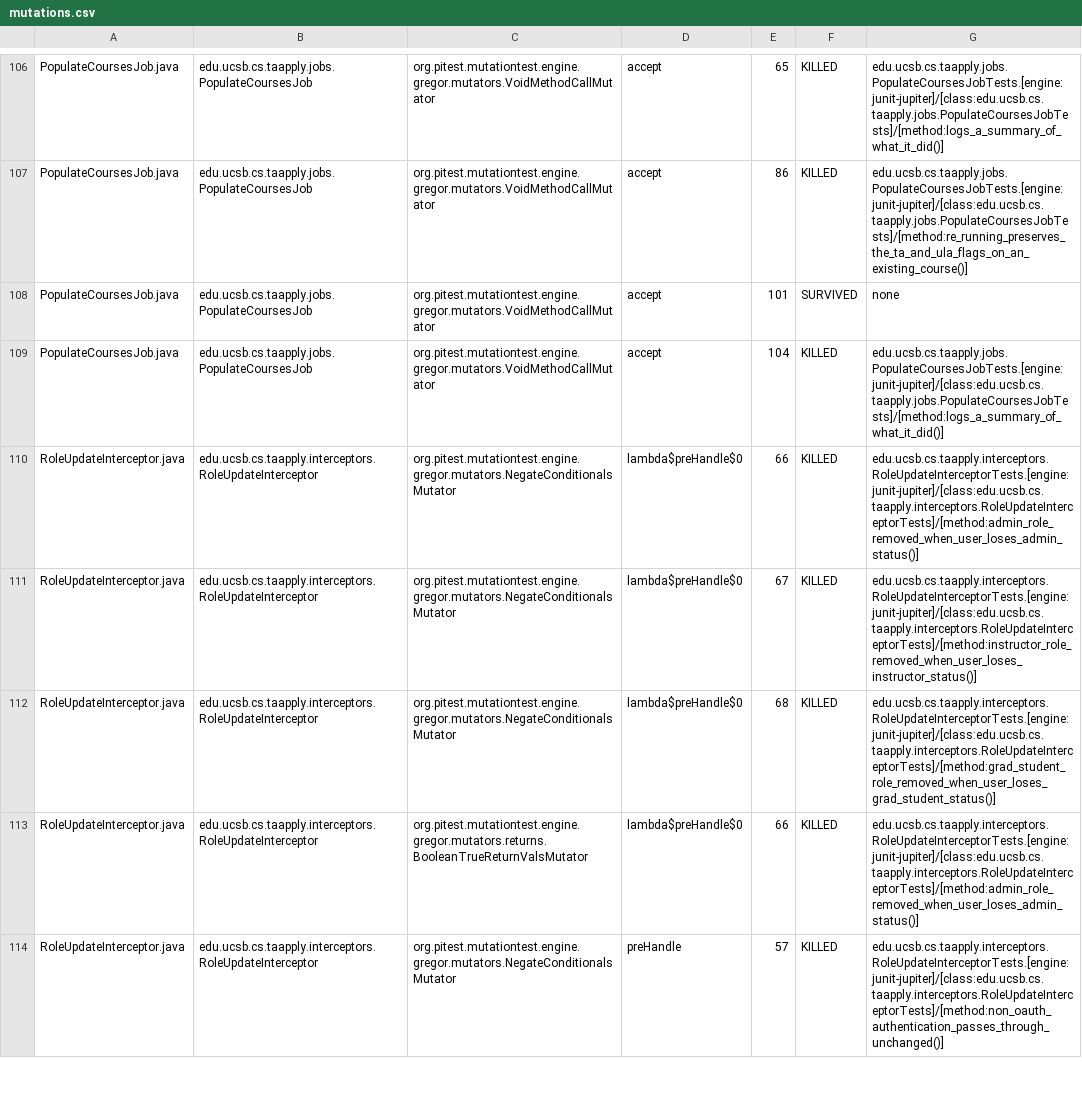
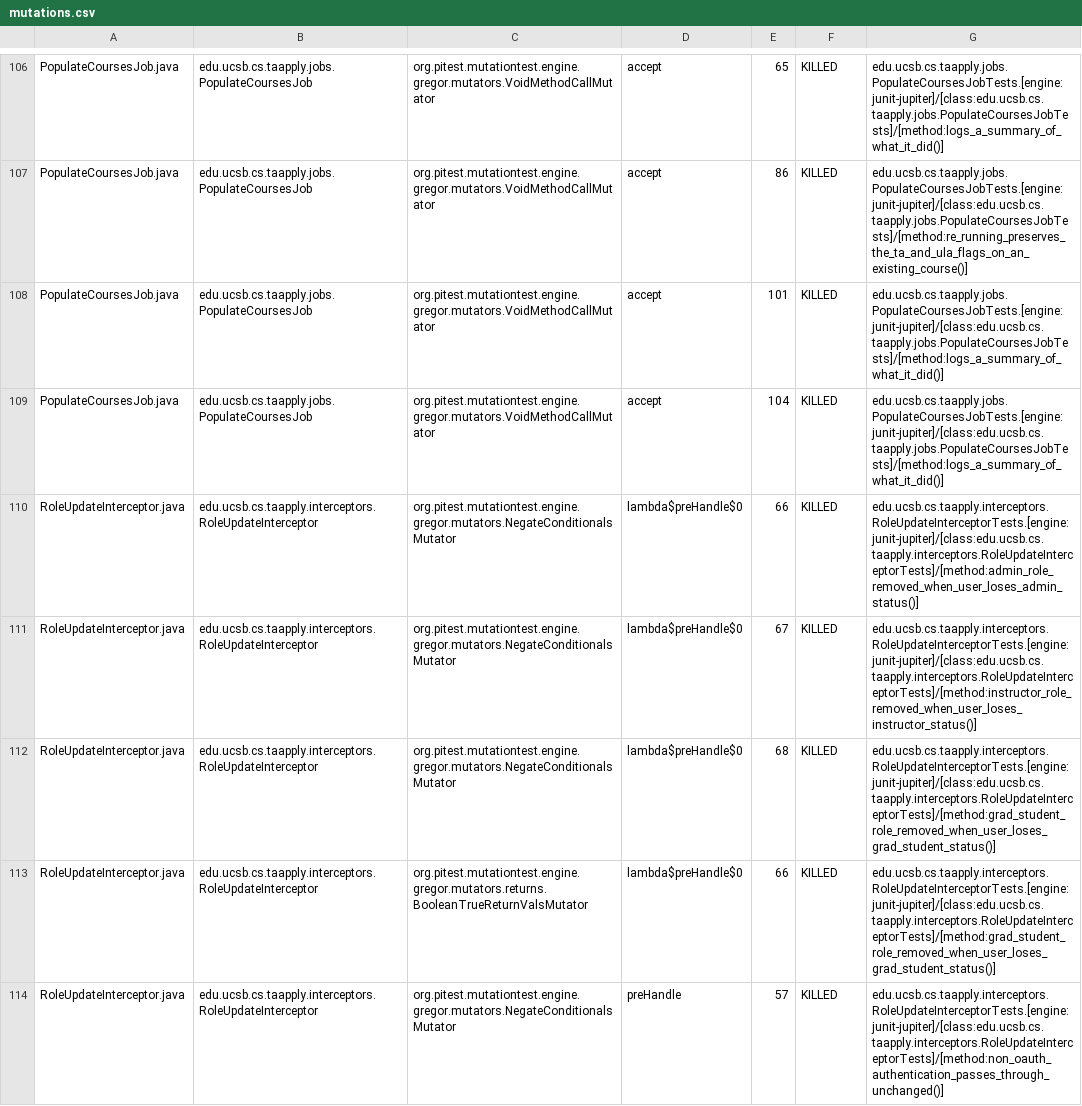
Before and after one commit to ucsb-cs156/proj-ta-apply, a CSV file: prs/4/pitest/mutations.csv, drawn as a sheet; only a part is shown, gaps mark what is left out; the diff covers the shown part only.

Commit message:
Deploying to gh-pages from @ ucsb-cs156/proj-ta-apply@f3957b20e5fc592ea58bcd3875feb393177914f0 🚀

```diff
--- a/prs/4/pitest/mutations.csv
+++ b/prs/4/pitest/mutations.csv
@@ -107,3 +107,3 @@ PopulateCoursesJob.java,edu.ucsb.cs.taapply.jobs.PopulateCoursesJob,org.pitest.m
 PopulateCoursesJob.java,edu.ucsb.cs.taapply.jobs.PopulateCoursesJob,org.pitest.mutationtest.engine.gregor.mutators.VoidMethodCallMutator,accept,86,KILLED,edu.ucsb.cs.taapply.jobs.PopulateCoursesJobTests.[engine:junit-jupiter]/[class:edu.ucsb.cs.taapply.jobs.PopulateCoursesJobTests]/[method:re_running_preserves_the_ta_and_ula_flags_on_an_existing_course()]
-PopulateCoursesJob.java,edu.ucsb.cs.taapply.jobs.PopulateCoursesJob,org.pitest.mutationtest.engine.gregor.mutators.VoidMethodCallMutator,accept,101,SURVIVED,none
+PopulateCoursesJob.java,edu.ucsb.cs.taapply.jobs.PopulateCoursesJob,org.pitest.mutationtest.engine.gregor.mutators.VoidMethodCallMutator,accept,101,KILLED,edu.ucsb.cs.taapply.jobs.PopulateCoursesJobTests.[engine:junit-jupiter]/[class:edu.ucsb.cs.taapply.jobs.PopulateCoursesJobTests]/[method:logs_a_summary_of_what_it_did()]
 PopulateCoursesJob.java,edu.ucsb.cs.taapply.jobs.PopulateCoursesJob,org.pitest.mutationtest.engine.gregor.mutators.VoidMethodCallMutator,accept,104,KILLED,edu.ucsb.cs.taapply.jobs.PopulateCoursesJobTests.[engine:junit-jupiter]/[class:edu.ucsb.cs.taapply.jobs.PopulateCoursesJobTests]/[method:logs_a_summary_of_what_it_did()]
@@ -112,3 +112,3 @@ RoleUpdateInterceptor.java,edu.ucsb.cs.taapply.interceptors.RoleUpdateIntercepto
 RoleUpdateInterceptor.java,edu.ucsb.cs.taapply.interceptors.RoleUpdateInterceptor,org.pitest.mutationtest.engine.gregor.mutators.NegateConditionalsMutator,lambda$preHandle$0,68,KILLED,edu.ucsb.cs.taapply.interceptors.RoleUpdateInterceptorTests.[engine:junit-jupiter]/[class:edu.ucsb.cs.taapply.interceptors.RoleUpdateInterceptorTests]/[method:grad_student_role_removed_when_user_loses_grad_student_status()]
-RoleUpdateInterceptor.java,edu.ucsb.cs.taapply.interceptors.RoleUpdateInterceptor,org.pitest.mutationtest.engine.gregor.mutators.returns.BooleanTrueReturnValsMutator,lambda$preHandle$0,66,KILLED,edu.ucsb.cs.taapply.interceptors.RoleUpdateInterceptorTests.[engine:junit-jupiter]/[class:edu.ucsb.cs.taapply.interceptors.RoleUpdateInterceptorTests]/[method:admin_role_removed_when_user_loses_admin_status()]
+RoleUpdateInterceptor.java,edu.ucsb.cs.taapply.interceptors.RoleUpdateInterceptor,org.pitest.mutationtest.engine.gregor.mutators.returns.BooleanTrueReturnValsMutator,lambda$preHandle$0,66,KILLED,edu.ucsb.cs.taapply.interceptors.RoleUpdateInterceptorTests.[engine:junit-jupiter]/[class:edu.ucsb.cs.taapply.interceptors.RoleUpdateInterceptorTests]/[method:grad_student_role_removed_when_user_loses_grad_student_status()]
 RoleUpdateInterceptor.java,edu.ucsb.cs.taapply.interceptors.RoleUpdateInterceptor,org.pitest.mutationtest.engine.gregor.mutators.NegateConditionalsMutator,preHandle,57,KILLED,edu.ucsb.cs.taapply.interceptors.RoleUpdateInterceptorTests.[engine:junit-jupiter]/[class:edu.ucsb.cs.taapply.interceptors.RoleUpdateInterceptorTests]/[method:non_oauth_authentication_passes_through_unchanged()]
```
Also changed, not shown: 37 edited cells elsewhere in this file, 29 other files.
